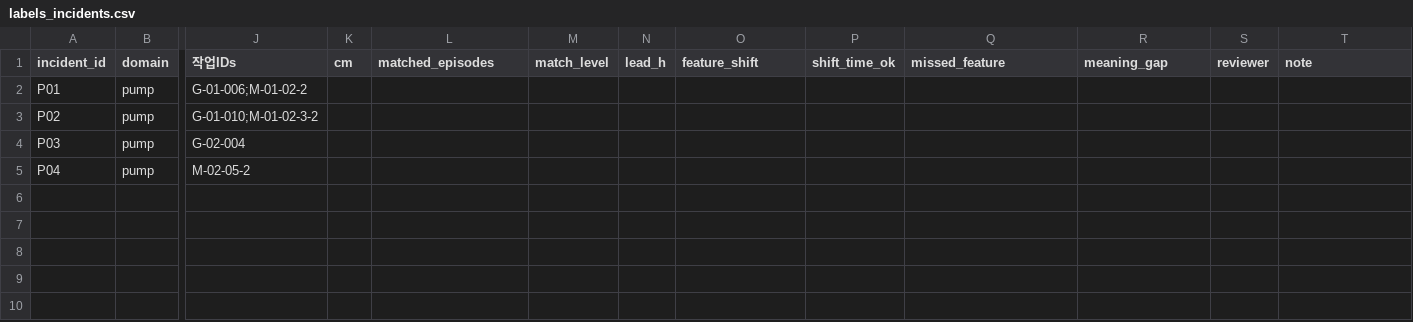
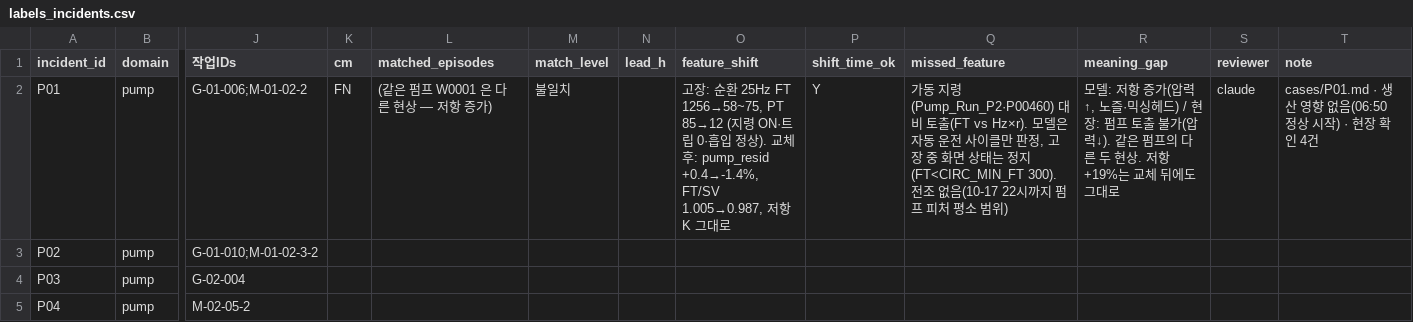
Before and after one commit to JeonJae02/KTA_Train, a CSV file: model_review_1103/pump_check/labels_incidents.csv, drawn as a sheet; only a part is shown, gaps mark what is left out; the diff names each change by its address in the sheet, - before the commit and + after, or states it on an @@ line.

Commit message:
Add pump failure case P01 and related analysis
- Introduced new markdown file for case P01 detailing the failure of the P2 pump on 2026-10-19, including a comprehensive analysis of the incident, data trends, and model discrepancies.
- Added failure and trend figures to support the analysis.
- Updated CSV files for labels and incidents to include new findings related to pump P2 and its operational issues.
- Enhanced the pump cycle replay functionality to include raw data for better diagnostics.
- Revised action maps and actions related to pump incidents to reflect the new findings and ensure accurate tracking of pump performance issues.
- Documented proposed changes to the model for detecting pump output failures and adjusting baseline settings post-pump replacement.

```diff
--- a/model_review_1103/pump_check/labels_incidents.csv
+++ b/model_review_1103/pump_check/labels_incidents.csv
-K2 (cm): (empty)
+K2 (cm): FN
-L2 (matched_episodes): (empty)
+L2 (matched_episodes): (같은 펌프 W0001 은 다른 현상 — 저항 증가)
-M2 (match_level): (empty)
+M2 (match_level): 불일치
-O2 (feature_shift): (empty)
+O2 (feature_shift): 고장: 순환 25Hz FT 1256→58~75, PT 85→12 (지령 ON·트립 0·흡입 정상). 교체 후: pump_resid +0.4→-1.4%, FT/SV 1.005→0.987, 저항 K 그대로
-P2 (shift_time_ok): (empty)
+P2 (shift_time_ok): Y
-Q2 (missed_feature): (empty)
+Q2 (missed_feature): 가동 지령(Pump_Run_P2·P00460) 대비 토출(FT vs Hz×r). 모델은 자동 운전 사이클만 판정, 고장 중 화면 상태는 정지(FT<CIRC_MIN_FT 300). 전조 없음(10-17 22시까지 펌프 피처 평소 범위)
-R2 (meaning_gap): (empty)
+R2 (meaning_gap): 모델: 저항 증가(압력↑, 노즐·믹싱헤드) / 현장: 펌프 토출 불가(압력↓). 같은 펌프의 다른 두 현상. 저항 +19%는 교체 뒤에도 그대로
-S2 (reviewer): (empty)
+S2 (reviewer): claude
-T2 (note): (empty)
+T2 (note): cases/P01.md · 생산 영향 없음(06:50 정상 시작) · 현장 확인 4건
```
Also changed, not shown: model_review_1103/pump_check/labels_episodes.csv, model_review_1103/warning/actions/action_map.csv, 7 other files.
